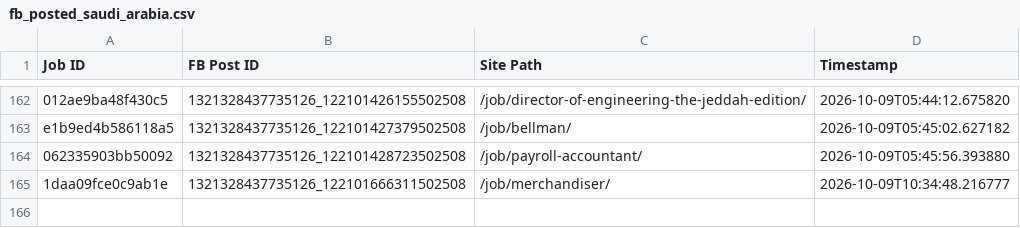
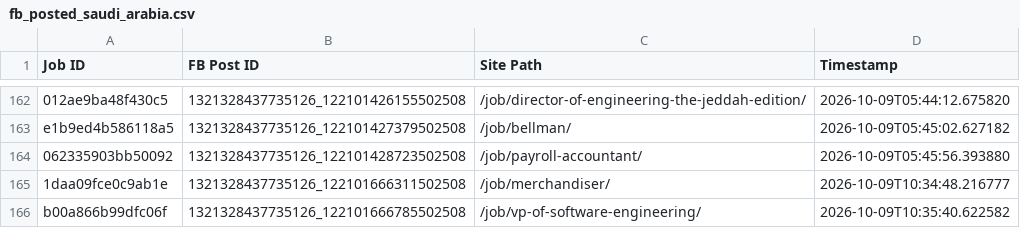
Before and after one commit to paulinepule2000/sa-sm, a CSV file: fb_posted_saudi_arabia.csv, drawn as a sheet; only a part is shown, gaps mark what is left out; the diff names each change by its address in the sheet, - before the commit and + after, or states it on an @@ line.

```diff
--- a/fb_posted_saudi_arabia.csv
+++ b/fb_posted_saudi_arabia.csv
+row 166: b00a866b99dfc06f | 1321328437735126_122101666785502508 | /job/vp-of-software-engineering/ | 2026-10-09T10:35:40.622582
```
